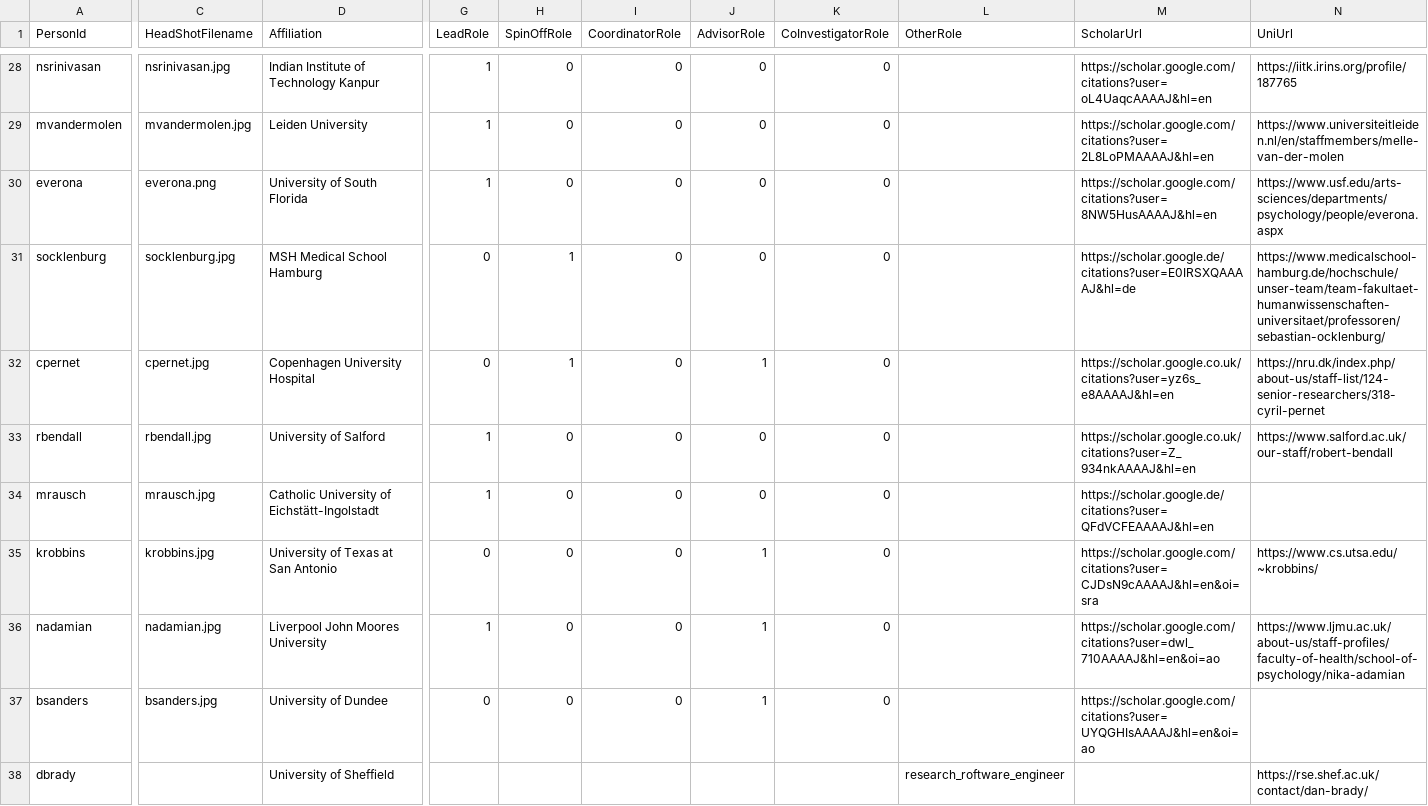
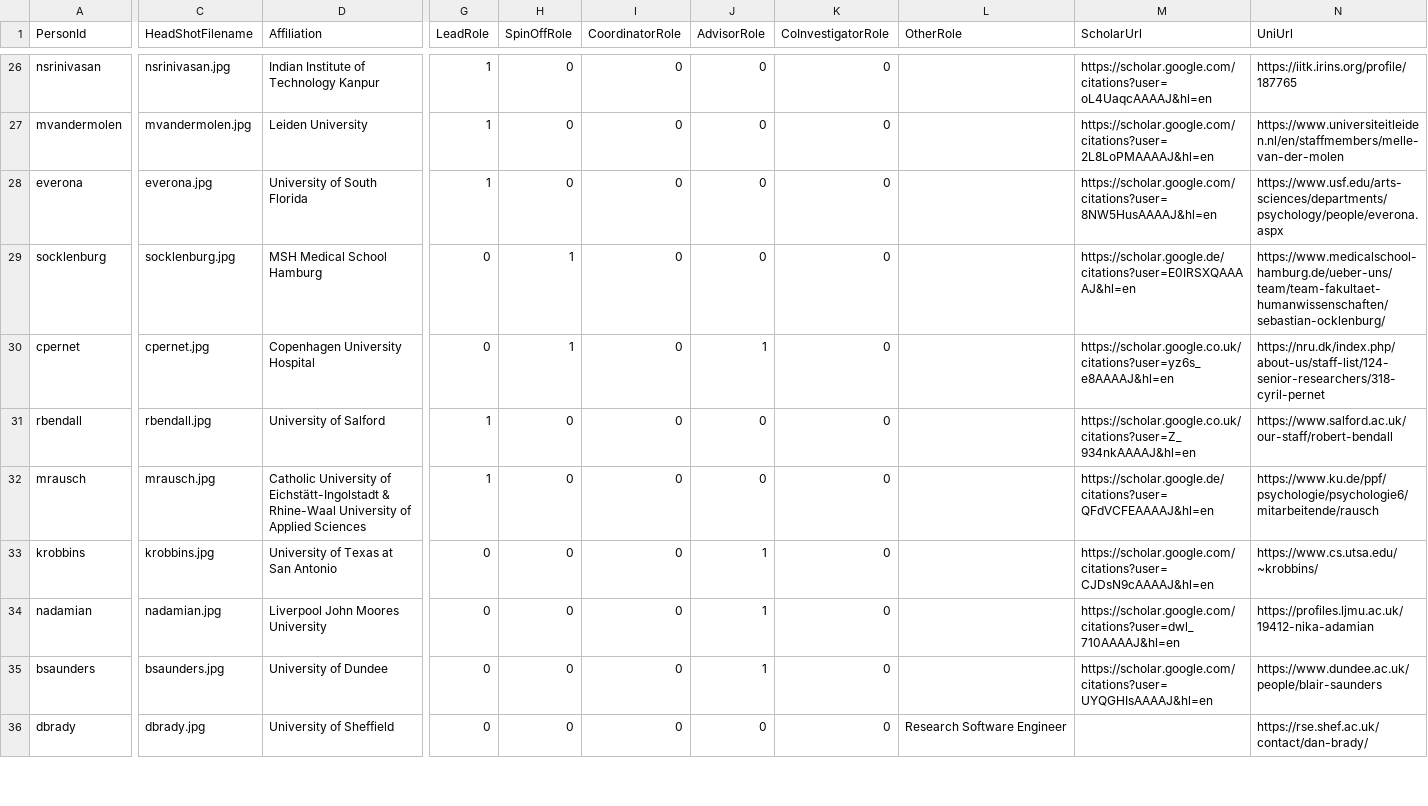
Before and after one commit to eegmanylabs/eegmanylabs-org, a TSV file: data/people.tsv, drawn as a sheet; only a part is shown, gaps mark what is left out; addresses are those after the commit; the diff covers the shown part only; the diff names each change by its address in the sheet, - before the commit and + after, or states it on an @@ line.

Commit message:
update headshots and people data

```diff
--- a/data/people.tsv
+++ b/data/people.tsv
-C28 (HeadShotFilename): everona.png
+C28 (HeadShotFilename): everona.jpg
-M29 (ScholarUrl): https://scholar.google.de/citations?user=E0IRSXQAAAAJ&hl=de
+M29 (ScholarUrl): https://scholar.google.de/citations?user=E0IRSXQAAAAJ&hl=en
-N29 (UniUrl): https://www.medicalschool-hamburg.de/hochschule/unser-team/team-fakultaet-humanwissenschaften-universitaet/professoren/sebastian-ocklenburg/
+N29 (UniUrl): https://www.medicalschool-hamburg.de/ueber-uns/team/team-fakultaet-humanwissenschaften/sebastian-ocklenburg/
-D32 (Affiliation): …of Eichstätt-Ingolstadt
+D32 (Affiliation): …of Eichstätt-Ingolstadt & Rhine-Waal University of Applied Sciences
-N32 (UniUrl): (empty)
+N32 (UniUrl): https://www.ku.de/ppf/psychologie/psychologie6/mitarbeitende/rausch
-M33 (ScholarUrl): https://scholar.google.com/citations?user=CJDsN9cAAAAJ&hl=en&oi=sra
+M33 (ScholarUrl): https://scholar.google.com/citations?user=CJDsN9cAAAAJ&hl=en
-G34 (LeadRole): 1
+G34 (LeadRole): 0
-M34 (ScholarUrl): https://scholar.google.com/citations?user=dwl_710AAAAJ&hl=en&oi=ao
+M34 (ScholarUrl): https://scholar.google.com/citations?user=dwl_710AAAAJ&hl=en
-N34 (UniUrl): https://www.ljmu.ac.uk/about-us/staff-profiles/faculty-of-health/school-of-psychology/nika-adamian
+N34 (UniUrl): https://profiles.ljmu.ac.uk/19412-nika-adamian
-A35 (PersonId): bsanders
+A35 (PersonId): bsaunders
-C35 (HeadShotFilename): bsanders.jpg
+C35 (HeadShotFilename): bsaunders.jpg
-M35 (ScholarUrl): https://scholar.google.com/citations?user=UYQGHIsAAAAJ&hl=en&oi=ao
+M35 (ScholarUrl): https://scholar.google.com/citations?user=UYQGHIsAAAAJ&hl=en
-N35 (UniUrl): (empty)
+N35 (UniUrl): https://www.dundee.ac.uk/people/blair-saunders
-C36 (HeadShotFilename): (empty)
+C36 (HeadShotFilename): dbrady.jpg
-G36 (LeadRole): (empty)
+G36 (LeadRole): 0
-H36 (SpinOffRole): (empty)
+H36 (SpinOffRole): 0
-I36 (CoordinatorRole): (empty)
+I36 (CoordinatorRole): 0
-J36 (AdvisorRole): (empty)
+J36 (AdvisorRole): 0
-K36 (CoInvestigatorRole): (empty)
+K36 (CoInvestigatorRole): 0
-L36 (OtherRole): research_roftware_engineer
+L36 (OtherRole): Research Software Engineer
```
Also changed, not shown: 8 added rows, 2 removed rows and 29 edited cells elsewhere in this file, 58 other files.
